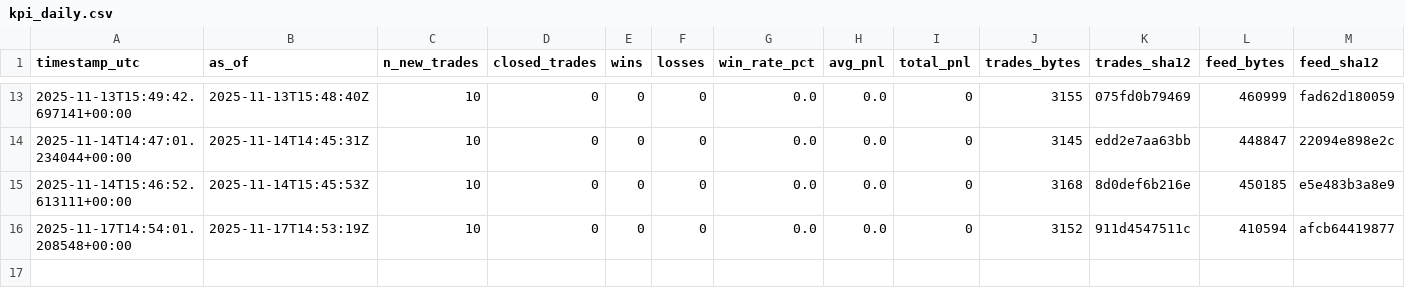
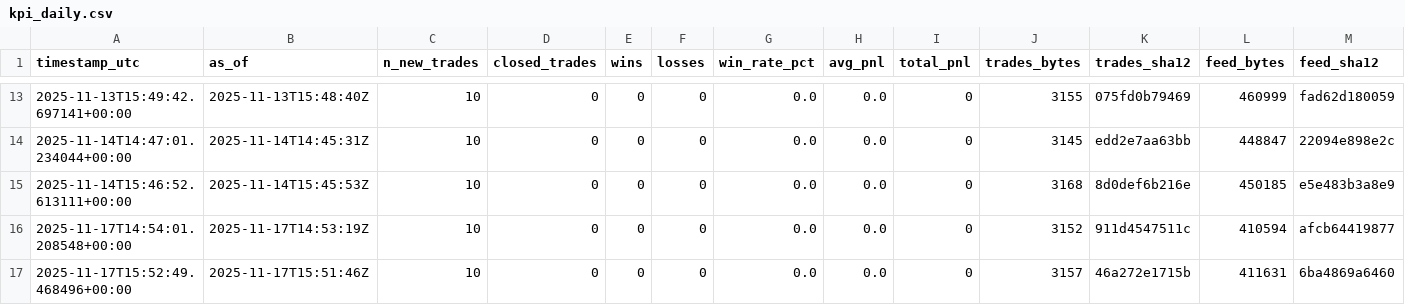
Before and after one commit to sanderh203/tk-daily-feed, a CSV file: kpi/kpi_daily.csv, drawn as a sheet; only a part is shown, gaps mark what is left out; rows hold the shown columns only; the diff names each change by its address in the sheet, - before the commit and + after, or states it on an @@ line.

```diff
--- a/kpi/kpi_daily.csv
+++ b/kpi/kpi_daily.csv
+row 17: 2025-11-17T15:52:49.468496+00:00 | 2025-11-17T15:51:46Z | 10 | 0 | 0 | 0 | 0.0 | 0.0 | 0 | 3157 | 46a272e1715b | 411631 | 6ba4869a6460
```
Also changed, not shown: 3 other files.
